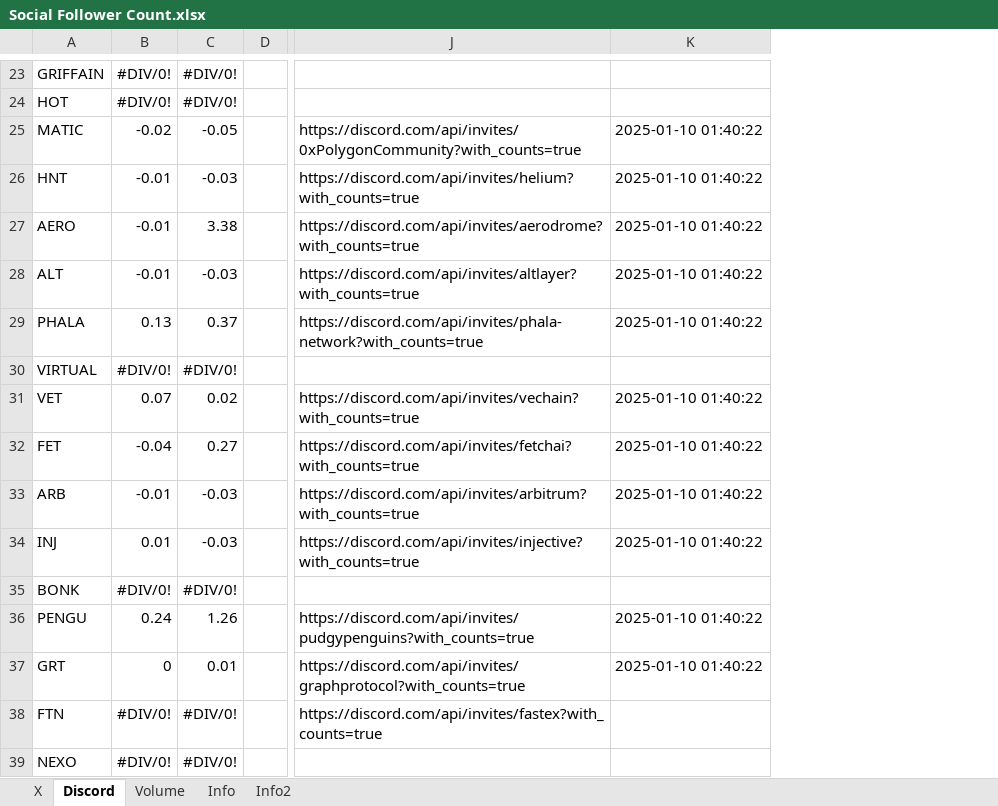
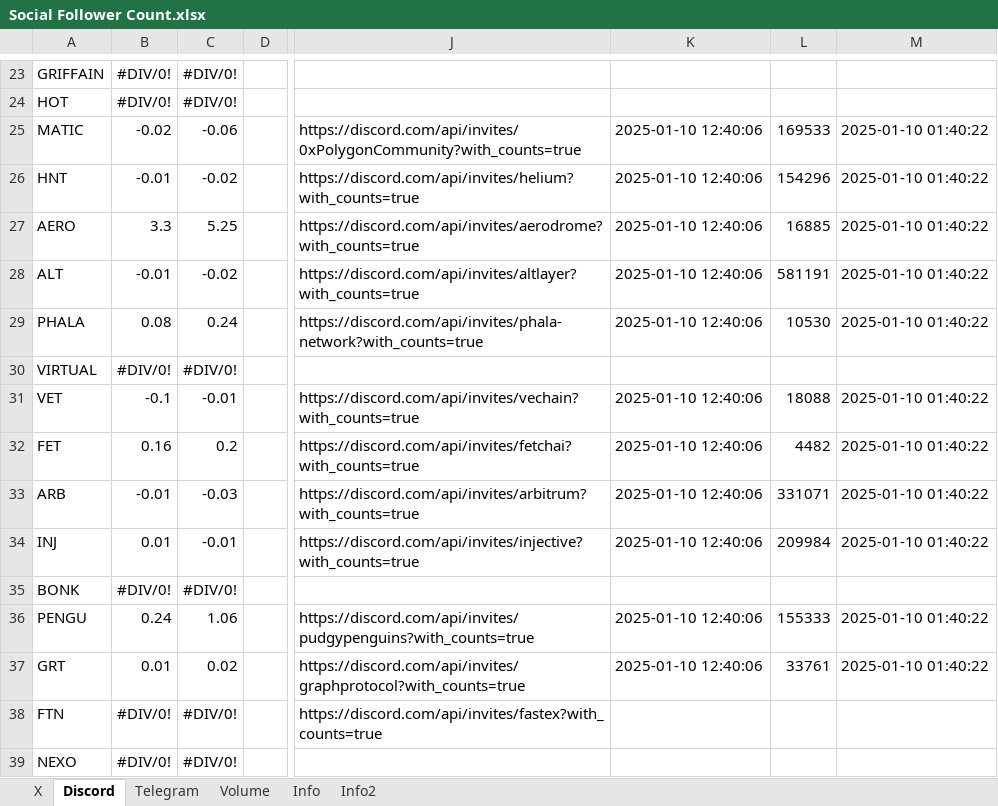
Before and after one commit to SoSilent6/SocialTracker, an Excel workbook: Social Follower Count.xlsx, sheet Discord, drawn as a sheet; only a part is shown, gaps mark what is left out; values as stored, in another font and other column widths than the file's, no borders; the diff covers the shown part only; the diff names each change by its address in the sheet, - before the commit and + after, or states it on an @@ line.

Commit message:
Updated app with Telegram columns and improved column toggle UI: - Added Telegram columns to main table - Removed 24h volume column - Improved column toggle buttons - Fixed column visibility functionality - Updated styling for toggle UI

```diff
--- a/Social Follower Count.xlsx (sheet Discord)
+++ b/Social Follower Count.xlsx (sheet Discord)
+sheet tab: Telegram
+column K, rows 25-37: 2025-01-10 12:40:06 | 2025-01-10 12:40:06 | 2025-01-10 12:40:06 | 2025-01-10 12:40:06 | 2025-01-10 12:40:06 |  | 2025-01-10 12:40:06 | 2025-01-10 12:40:06 | 2025-01-10 12:40:06 | 2025-01-10 12:40:06 |  | 2025-01-10 12:40:06 | 2025-01-10 12:40:06
+column L, rows 25-37: 169533 | 154296 | 16885 | 581191 | 10530 |  | 18088 | 4482 | 331071 | 209984 |  | 155333 | 33761
-C25: -0.05
+C25: -0.06
-C26: -0.03
+C26: -0.02
-B27: -0.01
+B27: 3.3
-C27: 3.38
+C27: 5.25
-C28: -0.03
+C28: -0.02
-B29: 0.13
+B29: 0.08
-C29: 0.37
+C29: 0.24
-B31: 0.07
+B31: -0.1
-C31: 0.02
+C31: -0.01
-B32: -0.04
+B32: 0.16
-C32: 0.27
+C32: 0.2
-C34: -0.03
+C34: -0.01
-C36: 1.26
+C36: 1.06
-B37: 0
+B37: 0.01
-C37: 0.01
+C37: 0.02
```
Also changed, not shown: 6 added rows and 28 edited cells elsewhere in this sheet, sheet Info2, sheet Info, sheet X, 4 other files.
